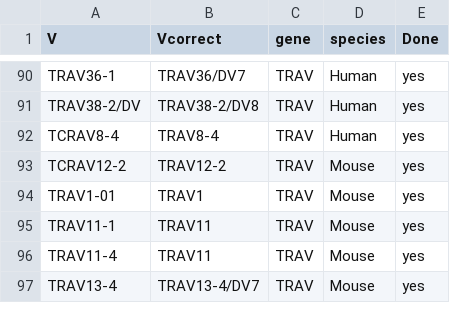
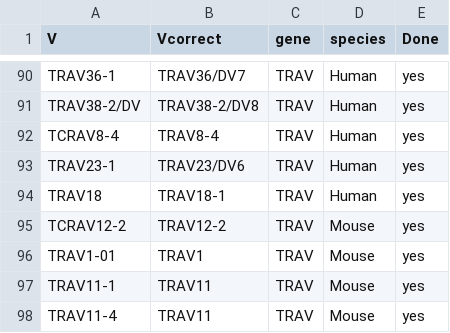
Before and after one commit to GfellerLab/MixTCRviz, a CSV file: data_raw/TidyVJ/mapping_TRAV.csv, drawn as a sheet; only a part is shown, gaps mark what is left out; the shorter side is filled out with more unchanged rows.

```diff
--- a/data_raw/TidyVJ/mapping_TRAV.csv
+++ b/data_raw/TidyVJ/mapping_TRAV.csv
@@ -92,2 +92,4 @@ TRAV38-2/DV,TRAV38-2/DV8,TRAV,Human,yes
 TCRAV8-4,TRAV8-4,TRAV,Human,yes
+TRAV23-1,TRAV23/DV6,TRAV,Human,yes
+TRAV18,TRAV18-1,TRAV,Human,yes
 TCRAV12-2,TRAV12-2,TRAV,Mouse,yes
```
Also changed, not shown: data_raw/TidyVJ/mapping_TRBV.csv, 3 other files.
